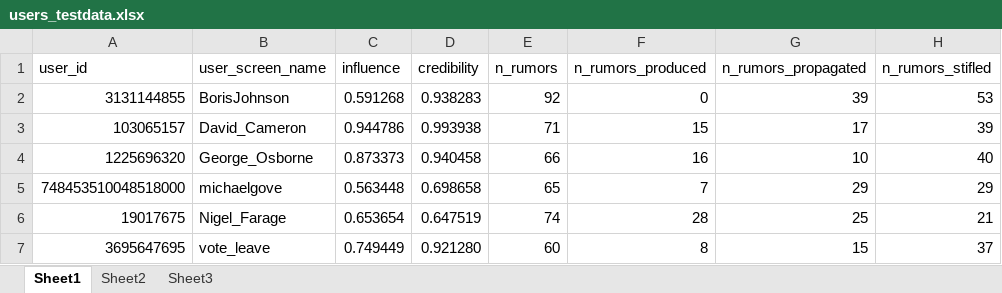
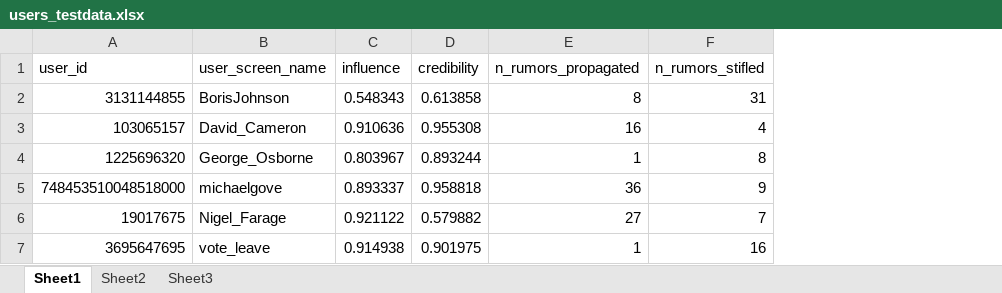
Before and after one commit to mthaak/2imw15-project-webui, an Excel workbook: elasticsearch/users_testdata.xlsx, sheet Sheet1, drawn as a sheet; values as stored, in another font and other column widths than the file's, no borders; removed rows and columns are numbered as before the commit, all else as after; the diff names each change by its address in the sheet, - before the commit and + after, or states it on an @@ line.

```diff
--- a/elasticsearch/users_testdata.xlsx (sheet Sheet1)
+++ b/elasticsearch/users_testdata.xlsx (sheet Sheet1)
-column E (n_rumors), rows 2-7: 92 | 71 | 66 | 65 | 74 | 60
-column F (n_rumors_produced), rows 2-7: 0 | 15 | 16 | 7 | 28 | 8
-C2 (influence): 0.591268
+C2 (influence): 0.548343
-D2 (credibility): 0.938283
+D2 (credibility): 0.613858
-E2 (n_rumors_propagated): 39
+E2 (n_rumors_propagated): 8
-F2 (n_rumors_stifled): 53
+F2 (n_rumors_stifled): 31
-C3 (influence): 0.944786
+C3 (influence): 0.910636
-D3 (credibility): 0.993938
+D3 (credibility): 0.955308
-E3 (n_rumors_propagated): 17
+E3 (n_rumors_propagated): 16
-F3 (n_rumors_stifled): 39
+F3 (n_rumors_stifled): 4
-C4 (influence): 0.873373
+C4 (influence): 0.803967
-D4 (credibility): 0.940458
+D4 (credibility): 0.893244
-E4 (n_rumors_propagated): 10
+E4 (n_rumors_propagated): 1
-F4 (n_rumors_stifled): 40
+F4 (n_rumors_stifled): 8
-C5 (influence): 0.563448
+C5 (influence): 0.893337
-D5 (credibility): 0.698658
+D5 (credibility): 0.958818
-E5 (n_rumors_propagated): 29
+E5 (n_rumors_propagated): 36
-F5 (n_rumors_stifled): 29
+F5 (n_rumors_stifled): 9
-C6 (influence): 0.653654
+C6 (influence): 0.921122
-D6 (credibility): 0.647519
+D6 (credibility): 0.579882
-E6 (n_rumors_propagated): 25
+E6 (n_rumors_propagated): 27
-F6 (n_rumors_stifled): 21
+F6 (n_rumors_stifled): 7
-C7 (influence): 0.749449
+C7 (influence): 0.914938
-D7 (credibility): 0.921280
+D7 (credibility): 0.901975
-E7 (n_rumors_propagated): 15
+E7 (n_rumors_propagated): 1
-F7 (n_rumors_stifled): 37
+F7 (n_rumors_stifled): 16
```
Also changed, not shown: 12 other files.
